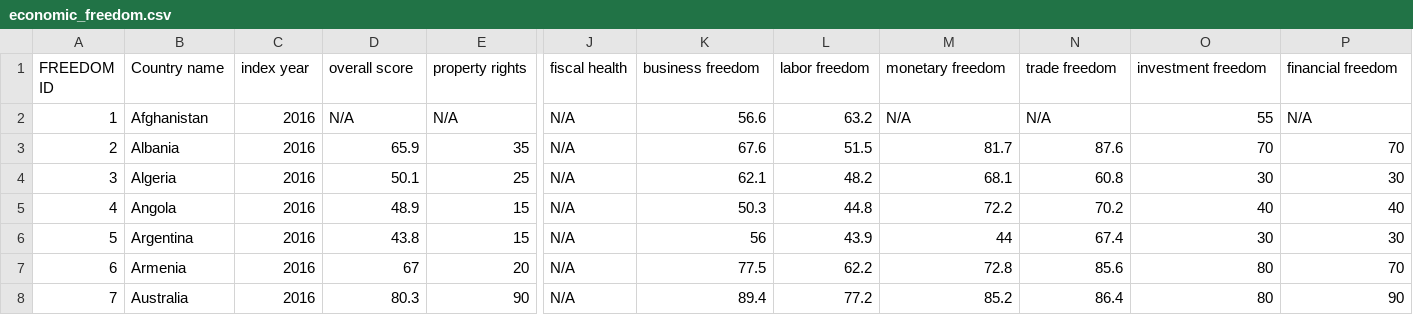
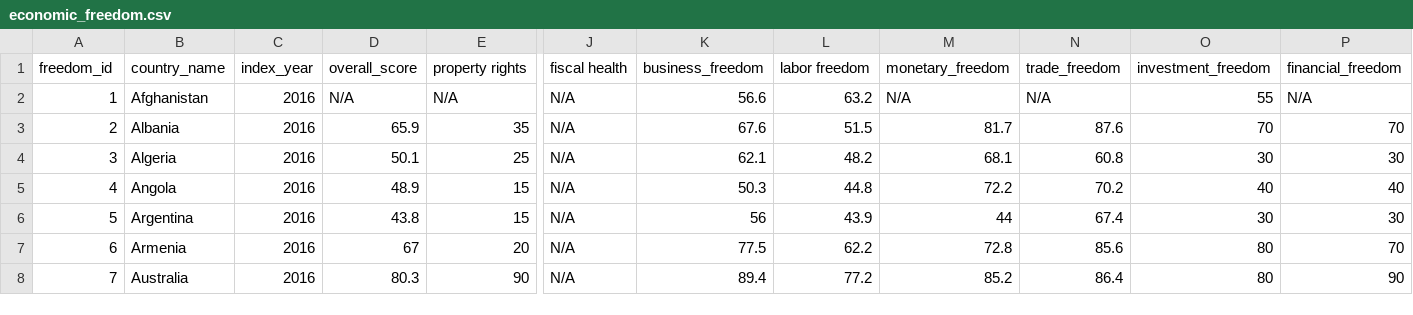
Before and after one commit to ebettrico/ETL_project, a CSV file: ETL Project/economic_freedom.csv, drawn as a sheet; only a part is shown, gaps mark what is left out; the diff names each change by its address in the sheet, - before the commit and + after, or states it on an @@ line.

```diff
--- a/ETL Project/economic_freedom.csv
+++ b/ETL Project/economic_freedom.csv
-A1: FREEDOM ID
+A1: freedom_id
-B1: Country name
+B1: country_name
-C1: index year
+C1: index_year
-D1: overall score
+D1: overall_score
-K1: business freedom
+K1: business_freedom
-M1: monetary freedom
+M1: monetary_freedom
-N1: trade freedom
+N1: trade_freedom
-O1: investment freedom
+O1: investment_freedom
-P1: financial freedom
+P1: financial_freedom
```
Also changed, not shown: ETL Project/countrycode.csv, 2 other files.
